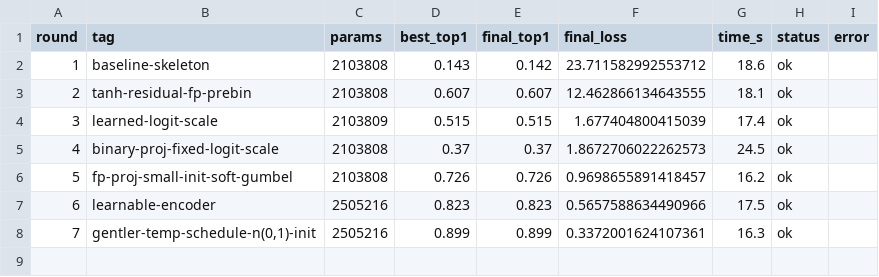
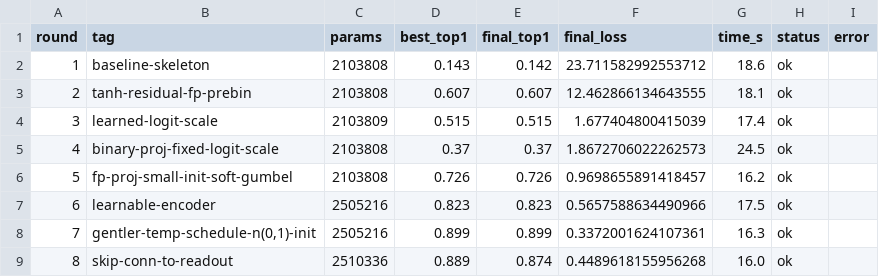
Before and after one commit to G-reen-vibe/bitforge, a CSV file: results/iterations.csv, drawn as a sheet.

Commit message:
Iter r8: skip conn to readout (top1 0.889, slight regression)
Concatenated raw HV with processed HV for readout. Slight regression —
the raw HV signal dilutes the learned features. Revert in next round.

```diff
--- a/results/iterations.csv
+++ b/results/iterations.csv
@@ -8 +8,2 @@ round,tag,params,best_top1,final_top1,final_loss,time_s,status,error
 7,"gentler-temp-schedule-n(0,1)-init",2505216,0.899,0.899,0.3372001624107361,16.3,ok,
+8,skip-conn-to-readout,2510336,0.889,0.874,0.4489618155956268,16.0,ok,
```
Also changed, not shown: 1 other file.
